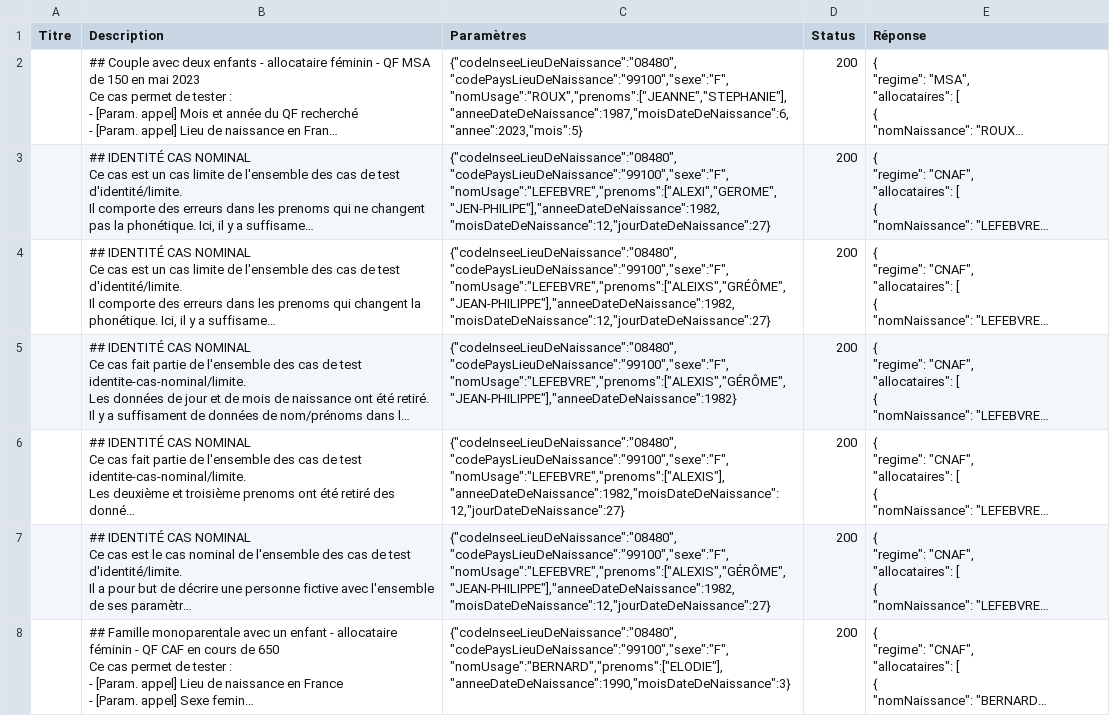
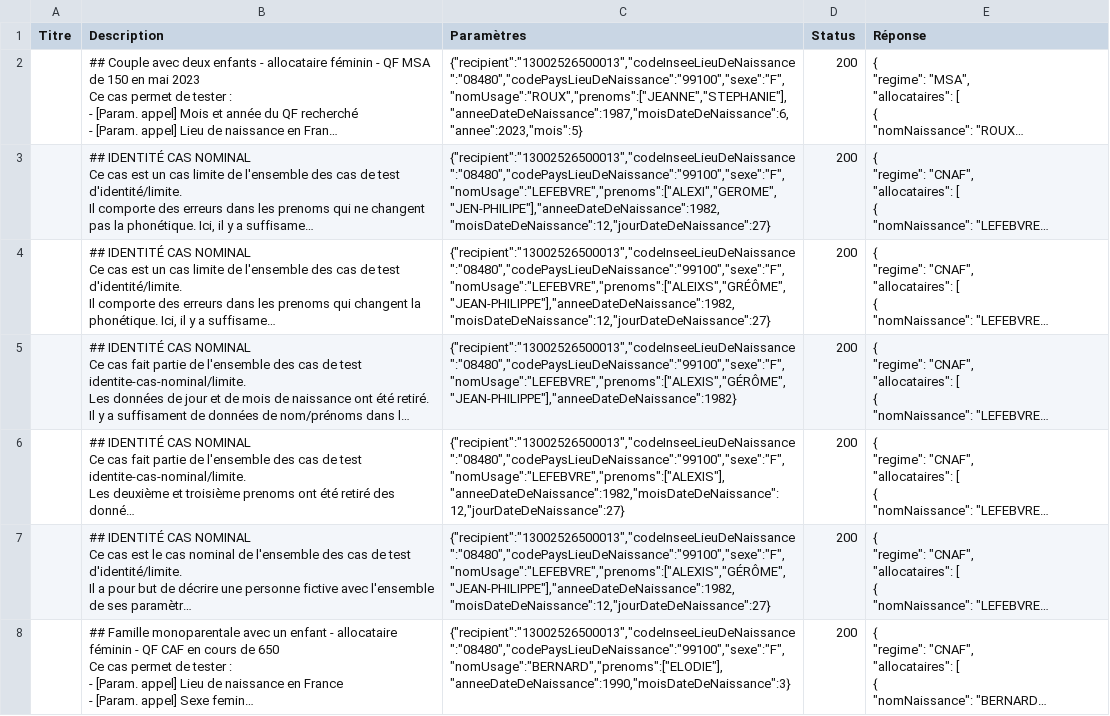
Before and after one commit to etalab/siade_staging_data, a CSV file: payloads/api_particulier_v2_cnaf_quotient_familial_v2/summary.csv, drawn as a sheet; only a part is shown; long unchanged cells end in …; the diff covers the shown part only; the diff names each change by its address in the sheet, - before the commit and + after, or states it on an @@ line.

Commit message:
Added recipient param (mandatory) on CSS and QFv2

```diff
--- a/payloads/api_particulier_v2_cnaf_quotient_familial_v2/summary.csv
+++ b/payloads/api_particulier_v2_cnaf_quotient_familial_v2/summary.csv
-C2 (Paramètres): {"codeInseeLieuDeNaissance":"08480","codePaysLieuDeNaissance":"99100","sexe":"F","nomUsage":"ROUX","prenoms":["JEANNE","STEPHANIE"],"anneeDateDeNaissance":1987,"moisDateDeNaissance":6,"annee":2023,"mois":5}
+C2 (Paramètres): {"recipient":"13002526500013","codeInseeLieuDeNaissance":"08480","codePaysLieuDeNaissance":"99100","sexe":"F","nomUsage":"ROUX","prenoms":["JEANNE","STEPHANIE"],"anneeDateDeNaissance":1987,"moisDateDeNaissance":6,"annee":2023,"mois":5}
-C3 (Paramètres): {"codeInseeLieuDeNaissance":"08480","codePaysLieuDeNaissance":"99100","sexe":"F","nomUsage":"LEFEBVRE","prenoms":["ALEXI","GEROME","JEN-PHILIPE"],"anneeDateDeNaissance":1982,"moisDateDeNaissance":12,"jourDateDeNaissance":27}
+C3 (Paramètres): {"recipient":"13002526500013","codeInseeLieuDeNaissance":"08480","codePaysLieuDeNaissance":"99100","sexe":"F","nomUsage":"LEFEBVRE","prenoms":["ALEXI","GEROME","JEN-PHILIPE"],"anneeDateDeNaissance":1982,"moisDateDeNaissance":12,"jourDateDeNaissance":27}
-C4 (Paramètres): {"codeInseeLieuDeNaissance":"08480","codePaysLieuDeNaissance":"99100","sexe":"F","nomUsage":"LEFEBVRE","prenoms":["ALEIXS","GRÉÔME","JEAN-PHILIPPE"],"anneeDateDeNaissance":1982,"moisDateDeNaissance":12,"jourDateDeNaissance":27}
+C4 (Paramètres): {"recipient":"13002526500013","codeInseeLieuDeNaissance":"08480","codePaysLieuDeNaissance":"99100","sexe":"F","nomUsage":"LEFEBVRE","prenoms":["ALEIXS","GRÉÔME","JEAN-PHILIPPE"],"anneeDateDeNaissance":1982,"moisDateDeNaissance":12,"jourDateDeNaissance":27}
-C5 (Paramètres): {"codeInseeLieuDeNaissance":"08480","codePaysLieuDeNaissance":"99100","sexe":"F","nomUsage":"LEFEBVRE","prenoms":["ALEXIS","GÉRÔME","JEAN-PHILIPPE"],"anneeDateDeNaissance":1982}
+C5 (Paramètres): {"recipient":"13002526500013","codeInseeLieuDeNaissance":"08480","codePaysLieuDeNaissance":"99100","sexe":"F","nomUsage":"LEFEBVRE","prenoms":["ALEXIS","GÉRÔME","JEAN-PHILIPPE"],"anneeDateDeNaissance":1982}
-C6 (Paramètres): {"codeInseeLieuDeNaissance":"08480","codePaysLieuDeNaissance":"99100","sexe":"F","nomUsage":"LEFEBVRE","prenoms":["ALEXIS"],"anneeDateDeNaissance":1982,"moisDateDeNaissance":12,"jourDateDeNaissance":27}
+C6 (Paramètres): {"recipient":"13002526500013","codeInseeLieuDeNaissance":"08480","codePaysLieuDeNaissance":"99100","sexe":"F","nomUsage":"LEFEBVRE","prenoms":["ALEXIS"],"anneeDateDeNaissance":1982,"moisDateDeNaissance":12,"jourDateDeNaissance":27}
-C7 (Paramètres): {"codeInseeLieuDeNaissance":"08480","codePaysLieuDeNaissance":"99100","sexe":"F","nomUsage":"LEFEBVRE","prenoms":["ALEXIS","GÉRÔME","JEAN-PHILIPPE"],"anneeDateDeNaissance":1982,"moisDateDeNaissance":12,"jourDateDeNaissance":27}
+C7 (Paramètres): {"recipient":"13002526500013","codeInseeLieuDeNaissance":"08480","codePaysLieuDeNaissance":"99100","sexe":"F","nomUsage":"LEFEBVRE","prenoms":["ALEXIS","GÉRÔME","JEAN-PHILIPPE"],"anneeDateDeNaissance":1982,"moisDateDeNaissance":12,"jourDateDeNaissance":27}
-C8 (Paramètres): {"codeInseeLieuDeNaissance":"08480","codePaysLieuDeNaissance":"99100","sexe":"F","nomUsage":"BERNARD","prenoms":["ELODIE"],"anneeDateDeNaissance":1990,"moisDateDeNaissance":3}
+C8 (Paramètres): {"recipient":"13002526500013","codeInseeLieuDeNaissance":"08480","codePaysLieuDeNaissance":"99100","sexe":"F","nomUsage":"BERNARD","prenoms":["ELODIE"],"anneeDateDeNaissance":1990,"moisDateDeNaissance":3}
```
Also changed, not shown: 7 edited cells elsewhere in this file, payloads/api_particulier_v2_cnaf_complementaire_sante_solidaire/summary.csv, 21 other files.
